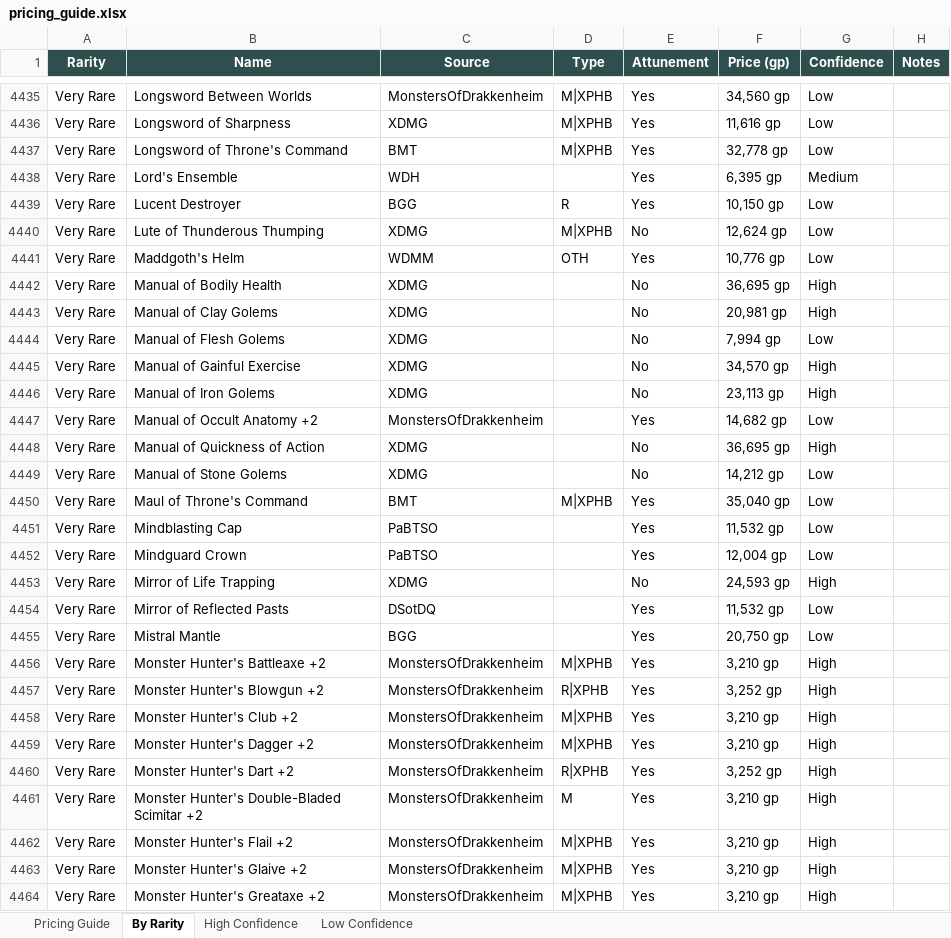
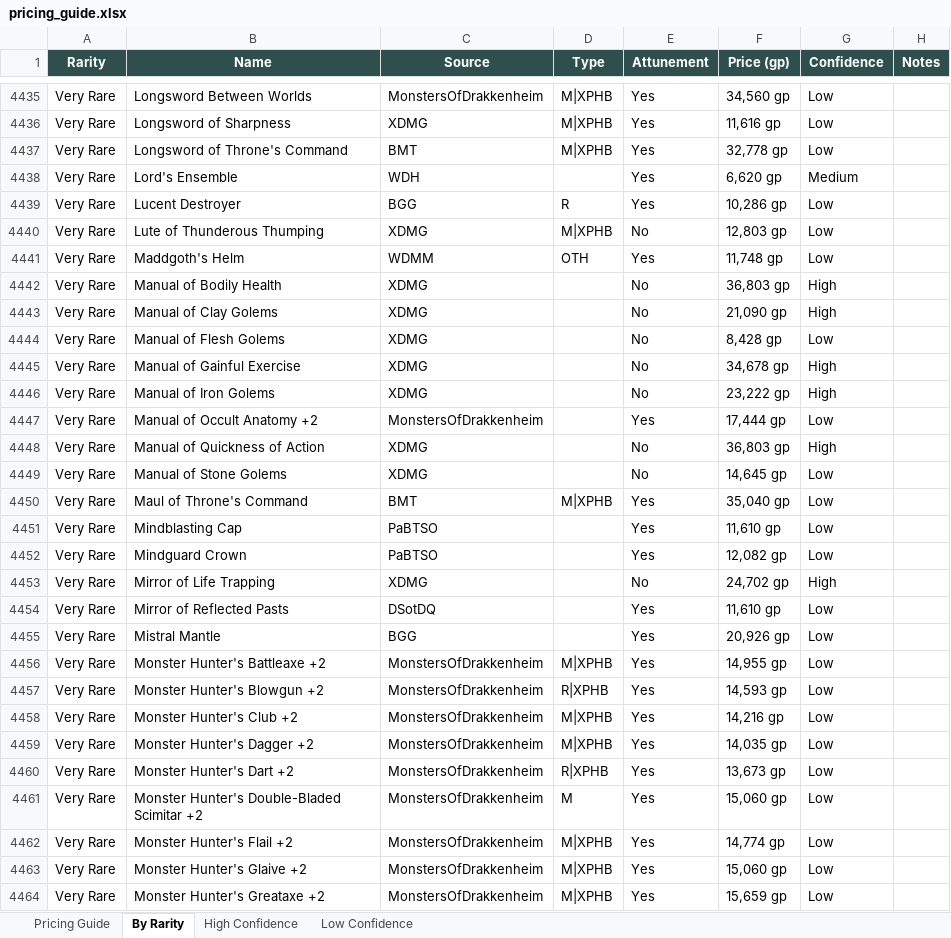
Before and after one commit to octini/pricing_guide_v2, an Excel workbook: output/pricing_guide.xlsx, sheet By Rarity, drawn as a sheet; only a part is shown, gaps mark what is left out; values as stored, in another font and other column widths than the file's, no borders; the diff covers the shown part only; the diff names each change by its address in the sheet, - before the commit and + after, or states it on an @@ line.

Commit message:
Block Monster Hunter weapons from amalgamation to generic +N prices
Monster Hunter weapons have special properties (concentration-free
Hunter's Mark, +3 spell attack/DC bonuses) that generic +N weapons
don't have. Reference sources were pricing them as vanilla +N weapons.

Fix: Add blocklist in fuzzy_match_items() and generic fallback to
prevent Monster Hunter weapons from amalgamating to generic +N entries.

Before → After:
  MH +1 (Rare):     ~615 GP  →  ~5,500 GP  (Algorithm)
  MH +2 (Very Rare): ~3,220 GP → ~14,600 GP (Algorithm)
  MH +3 (Legendary): ~14,460 GP → ~46,000 GP (Algorithm)

All other pricing targets unchanged (Holy Avenger: 213k, Defender: 31.5k,
+3 Plate: 29.8k, Plate of Gleaming: 1.65k). R²: 0.9589.

```diff
--- a/output/pricing_guide.xlsx (sheet By Rarity)
+++ b/output/pricing_guide.xlsx (sheet By Rarity)
-F4438 (Price (gp)): 6,395 gp
+F4438 (Price (gp)): 6,620 gp
-F4439 (Price (gp)): 10,150 gp
+F4439 (Price (gp)): 10,286 gp
-F4440 (Price (gp)): 12,624 gp
+F4440 (Price (gp)): 12,803 gp
-F4441 (Price (gp)): 10,776 gp
+F4441 (Price (gp)): 11,748 gp
-F4442 (Price (gp)): 36,695 gp
+F4442 (Price (gp)): 36,803 gp
-F4443 (Price (gp)): 20,981 gp
+F4443 (Price (gp)): 21,090 gp
-F4444 (Price (gp)): 7,994 gp
+F4444 (Price (gp)): 8,428 gp
-F4445 (Price (gp)): 34,570 gp
+F4445 (Price (gp)): 34,678 gp
-F4446 (Price (gp)): 23,113 gp
+F4446 (Price (gp)): 23,222 gp
-F4447 (Price (gp)): 14,682 gp
+F4447 (Price (gp)): 17,444 gp
-F4448 (Price (gp)): 36,695 gp
+F4448 (Price (gp)): 36,803 gp
-F4449 (Price (gp)): 14,212 gp
+F4449 (Price (gp)): 14,645 gp
-F4451 (Price (gp)): 11,532 gp
+F4451 (Price (gp)): 11,610 gp
-F4452 (Price (gp)): 12,004 gp
+F4452 (Price (gp)): 12,082 gp
-F4453 (Price (gp)): 24,593 gp
+F4453 (Price (gp)): 24,702 gp
-F4454 (Price (gp)): 11,532 gp
+F4454 (Price (gp)): 11,610 gp
-F4455 (Price (gp)): 20,750 gp
+F4455 (Price (gp)): 20,926 gp
-F4456 (Price (gp)): 3,210 gp
+F4456 (Price (gp)): 14,955 gp
-G4456:G4464 (Confidence): High
+G4456:G4464 (Confidence): Low
-F4457 (Price (gp)): 3,252 gp
+F4457 (Price (gp)): 14,593 gp
-F4458 (Price (gp)): 3,210 gp
+F4458 (Price (gp)): 14,216 gp
-F4459 (Price (gp)): 3,210 gp
+F4459 (Price (gp)): 14,035 gp
-F4460 (Price (gp)): 3,252 gp
+F4460 (Price (gp)): 13,673 gp
-F4461 (Price (gp)): 3,210 gp
+F4461 (Price (gp)): 15,060 gp
-F4462 (Price (gp)): 3,210 gp
+F4462 (Price (gp)): 14,774 gp
-F4463 (Price (gp)): 3,210 gp
+F4463 (Price (gp)): 15,060 gp
-F4464 (Price (gp)): 3,210 gp
+F4464 (Price (gp)): 15,659 gp
```
Also changed, not shown: 1827 edited cells elsewhere in this sheet, sheet Low Confidence, sheet High Confidence, sheet Pricing Guide, 10 other files.
